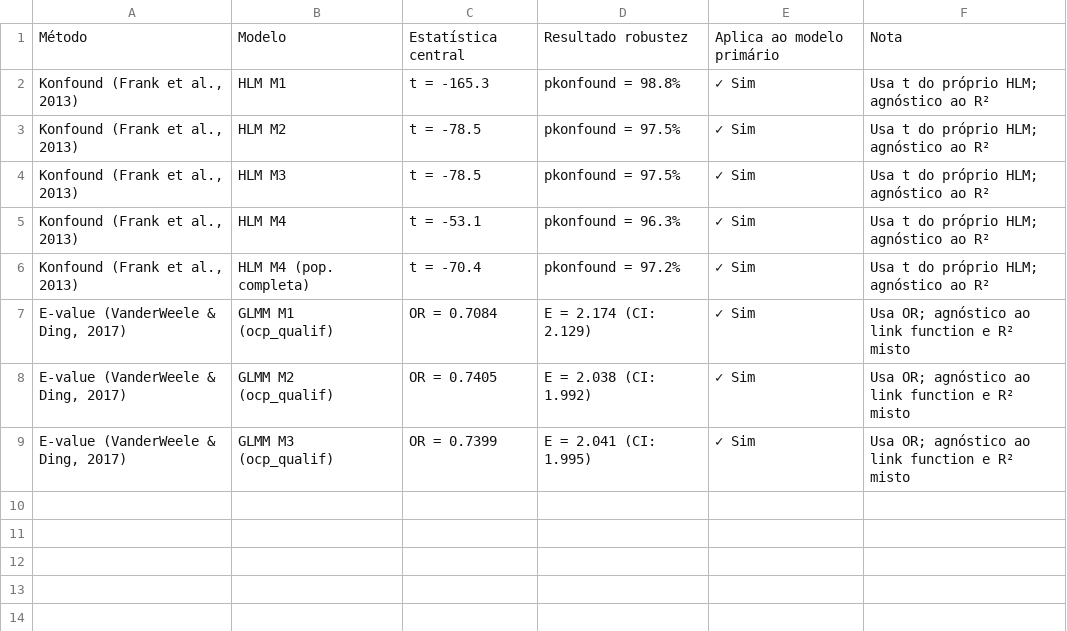
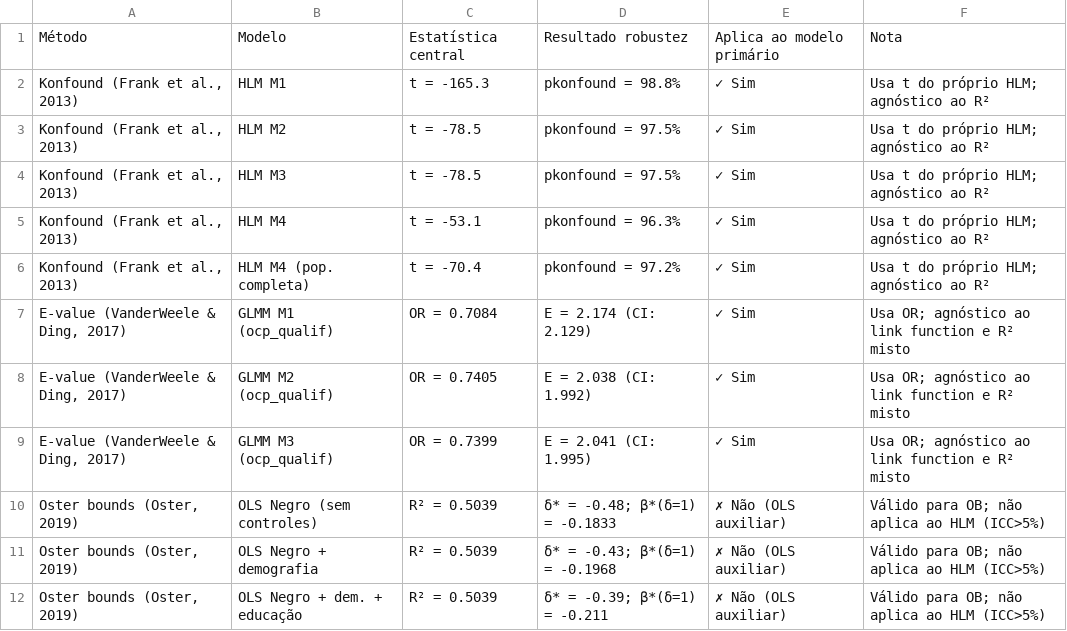
Before and after one commit to rickinrj-ux/ProjetoRacismoPNAD, a CSV file: outputs/tables/sensibilidade_comparativa.csv, drawn as a sheet.

```diff
--- a/outputs/tables/sensibilidade_comparativa.csv
+++ b/outputs/tables/sensibilidade_comparativa.csv
@@ -9 +9,4 @@ Método,Modelo,Estatística central,Resultado robustez,Aplica ao modelo primári
 "E-value (VanderWeele & Ding, 2017)",GLMM M3 (ocp_qualif),OR = 0.7399,E = 2.041 (CI: 1.995),✓ Sim,Usa OR; agnóstico ao link function e R² misto
+"Oster bounds (Oster, 2019)",OLS Negro (sem controles),R² = 0.5039,δ* = -0.48; β*(δ=1) = -0.1833,✗ Não (OLS auxiliar),Válido para OB; não aplica ao HLM (ICC>5%)
+"Oster bounds (Oster, 2019)",OLS Negro + demografia,R² = 0.5039,δ* = -0.43; β*(δ=1) = -0.1968,✗ Não (OLS auxiliar),Válido para OB; não aplica ao HLM (ICC>5%)
+"Oster bounds (Oster, 2019)",OLS Negro + dem. + educação,R² = 0.5039,δ* = -0.39; β*(δ=1) = -0.211,✗ Não (OLS auxiliar),Válido para OB; não aplica ao HLM (ICC>5%)
```
Also changed, not shown: 2 other files.
